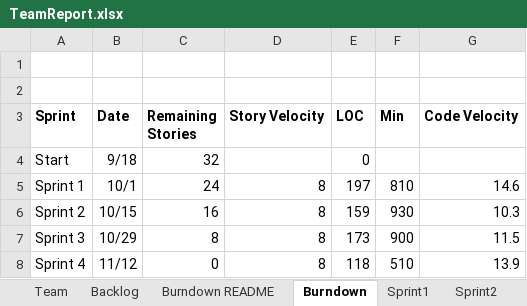
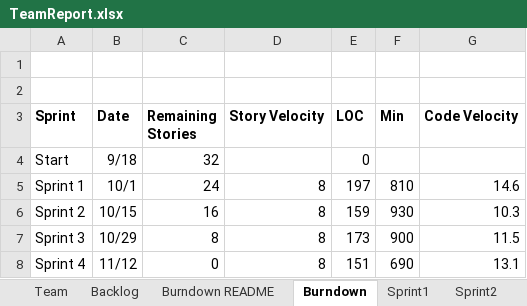
Before and after one commit to kylerozanitis/gedcom-parser, an Excel workbook: TeamReport.xlsx, sheet Burndown, drawn as a sheet; values as stored, in another font and other column widths than the file's, no borders; charts and pictures not drawn; the diff names each change by its address in the sheet, - before the commit and + after, or states it on an @@ line.

```diff
--- a/TeamReport.xlsx (sheet Burndown)
+++ b/TeamReport.xlsx (sheet Burndown)
-E8 (LOC): 118
+E8 (LOC): 151
-F8 (Min): 510
+F8 (Min): 690
-G8 (Code Velocity): 13.9
+G8 (Code Velocity): 13.1
```
Also changed, not shown: sheet Sprint4, sheet Backlog.
